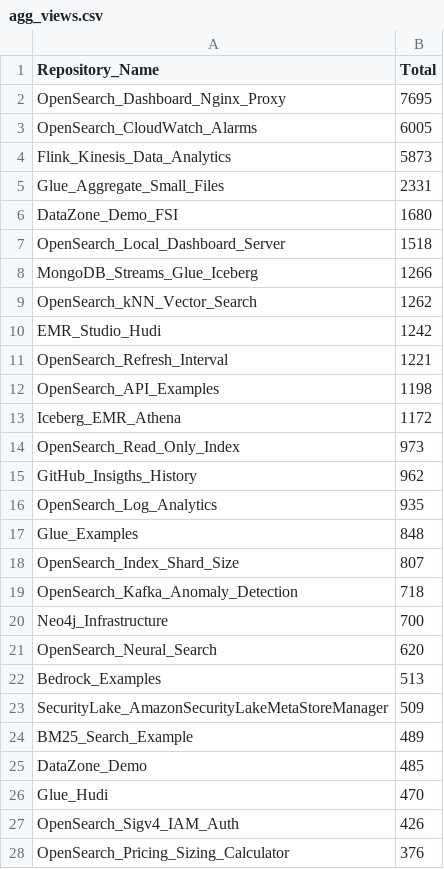
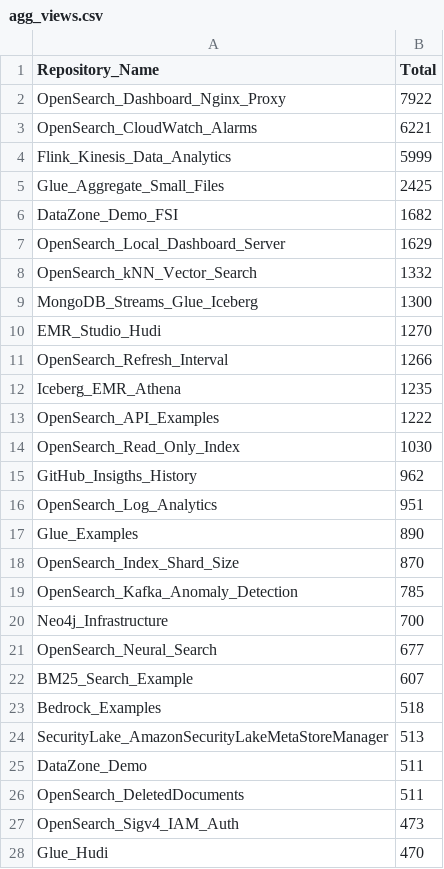
Before and after one commit to ev2900/GitHub_Insigths_History, a CSV file: Metric_Collection/Aggregated_Metric_Data/agg_views.csv, drawn as a sheet; only a part is shown; the shorter side is filled out with more unchanged rows; the diff covers the shown part only.

```diff
--- a/Metric_Collection/Aggregated_Metric_Data/agg_views.csv
+++ b/Metric_Collection/Aggregated_Metric_Data/agg_views.csv
@@ -1,27 +1,28 @@
 Repository_Name,Total
-OpenSearch_Dashboard_Nginx_Proxy,7695
-OpenSearch_CloudWatch_Alarms,6005
-Flink_Kinesis_Data_Analytics,5873
-Glue_Aggregate_Small_Files,2331
-DataZone_Demo_FSI,1680
-OpenSearch_Local_Dashboard_Server,1518
-MongoDB_Streams_Glue_Iceberg,1266
-OpenSearch_kNN_Vector_Search,1262
-EMR_Studio_Hudi,1242
-OpenSearch_Refresh_Interval,1221
-OpenSearch_API_Examples,1198
-Iceberg_EMR_Athena,1172
-OpenSearch_Read_Only_Index,973
+OpenSearch_Dashboard_Nginx_Proxy,7922
+OpenSearch_CloudWatch_Alarms,6221
+Flink_Kinesis_Data_Analytics,5999
+Glue_Aggregate_Small_Files,2425
+DataZone_Demo_FSI,1682
+OpenSearch_Local_Dashboard_Server,1629
+OpenSearch_kNN_Vector_Search,1332
+MongoDB_Streams_Glue_Iceberg,1300
+EMR_Studio_Hudi,1270
+OpenSearch_Refresh_Interval,1266
+Iceberg_EMR_Athena,1235
+OpenSearch_API_Examples,1222
+OpenSearch_Read_Only_Index,1030
 GitHub_Insigths_History,962
-OpenSearch_Log_Analytics,935
-Glue_Examples,848
-OpenSearch_Index_Shard_Size,807
-OpenSearch_Kafka_Anomaly_Detection,718
+OpenSearch_Log_Analytics,951
+Glue_Examples,890
+OpenSearch_Index_Shard_Size,870
+OpenSearch_Kafka_Anomaly_Detection,785
 Neo4j_Infrastructure,700
-OpenSearch_Neural_Search,620
-Bedrock_Examples,513
-SecurityLake_AmazonSecurityLakeMetaStoreManager,509
-BM25_Search_Example,489
-DataZone_Demo,485
+OpenSearch_Neural_Search,677
+BM25_Search_Example,607
+Bedrock_Examples,518
+SecurityLake_AmazonSecurityLakeMetaStoreManager,513
+DataZone_Demo,511
+OpenSearch_DeletedDocuments,511
+OpenSearch_Sigv4_IAM_Auth,473
 Glue_Hudi,470
-OpenSearch_Sigv4_IAM_Auth,426
```
Also changed, not shown: 5 added rows, 6 removed rows, 5 moved rows and 9 edited cells elsewhere in this file, Metric_Collection/Aggregated_Metric_Data/agg_unique_visits.csv, Metric_Collection/Metric_Data/unique_visits.csv, 2 other files.
